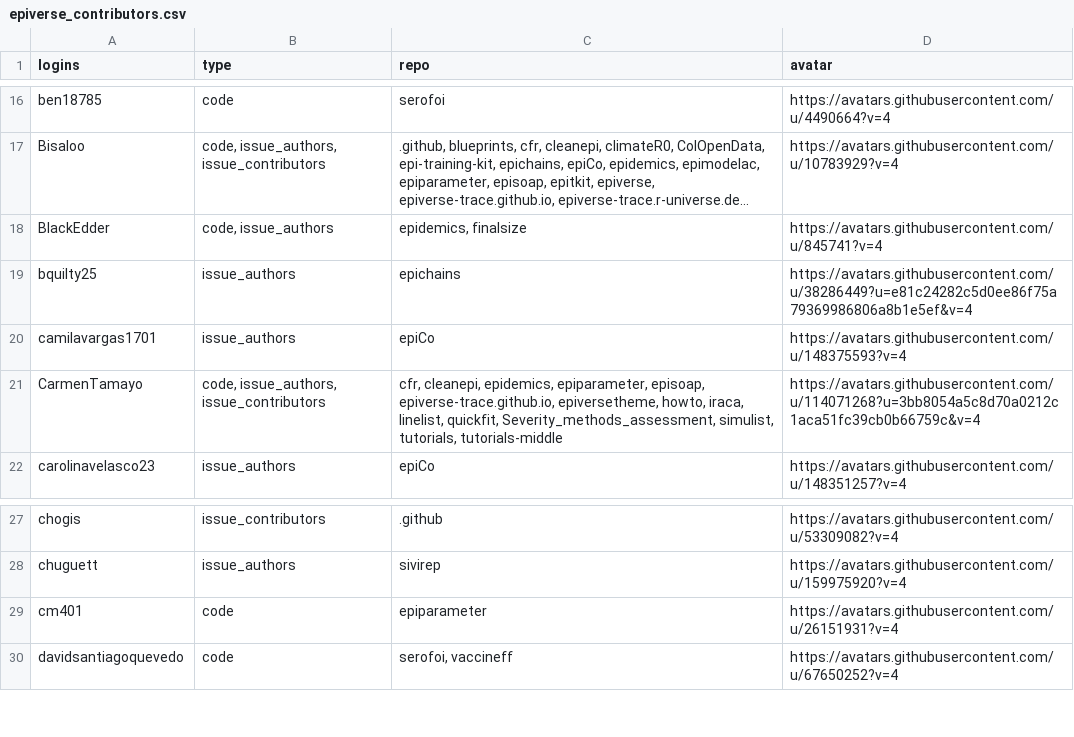
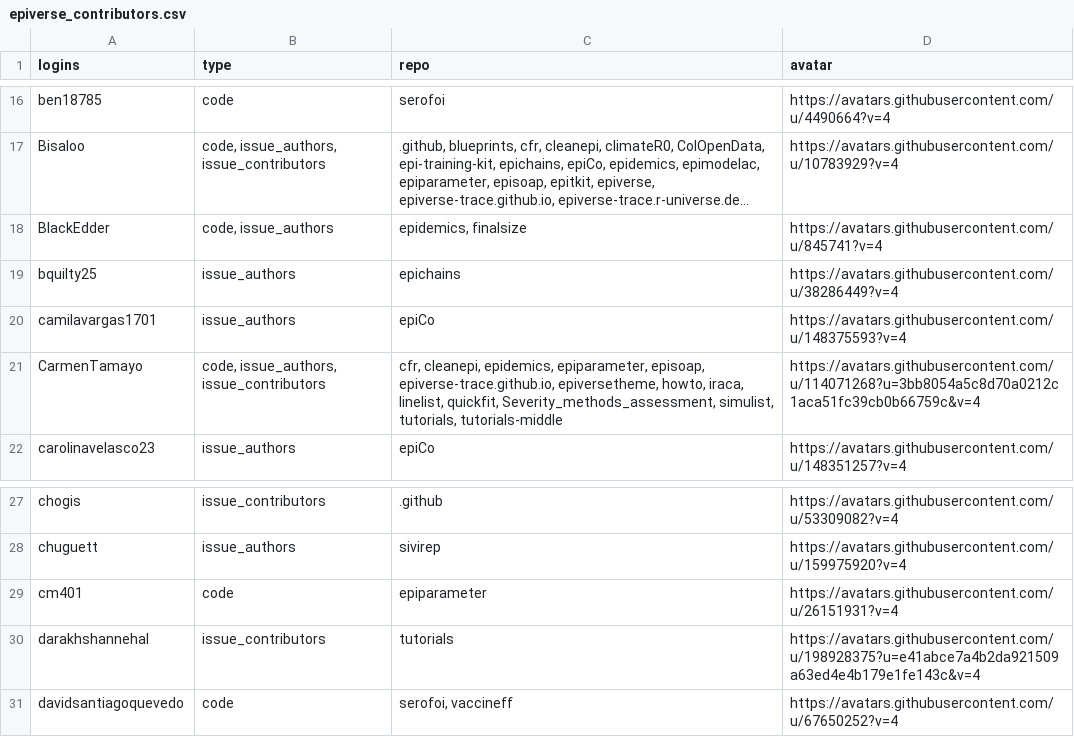
Before and after one commit to epiverse-trace/epiverse-trace.github.io, a CSV file: _data/epiverse_contributors.csv, drawn as a sheet; only a part is shown, gaps mark what is left out; long unchanged cells end in ….

Commit message:
Update `_data/epiverse_contributors.csv` and `_freeze/`

```diff
--- a/_data/epiverse_contributors.csv
+++ b/_data/epiverse_contributors.csv
@@ -18,3 +18,3 @@
 "BlackEdder","code, issue_authors","epidemics, finalsize","https://avatars.githubusercontent.com/u/845741?v=4"
-"bquilty25","issue_authors","epichains","https://avatars.githubusercontent.com/u/38286449?u=e81c24282c5d0ee86f75a79369986806a8b1e5ef&v=4"
+"bquilty25","issue_authors","epichains","https://avatars.githubusercontent.com/u/38286449?v=4"
 "camilavargas1701","issue_authors","epiCo","https://avatars.githubusercontent.com/u/148375593?v=4"
@@ -29,2 +29,3 @@
 "cm401","code","epiparameter","https://avatars.githubusercontent.com/u/26151931?v=4"
+"darakhshannehal","issue_contributors","tutorials","https://avatars.githubusercontent.com/u/198928375?u=e41abce7a4b2da921509a63ed4e4b179e1fe143c&v=4"
 "davidsantiagoquevedo","code","serofoi, vaccineff","https://avatars.githubusercontent.com/u/67650252?v=4"
```
Also changed, not shown: 1 other file.
